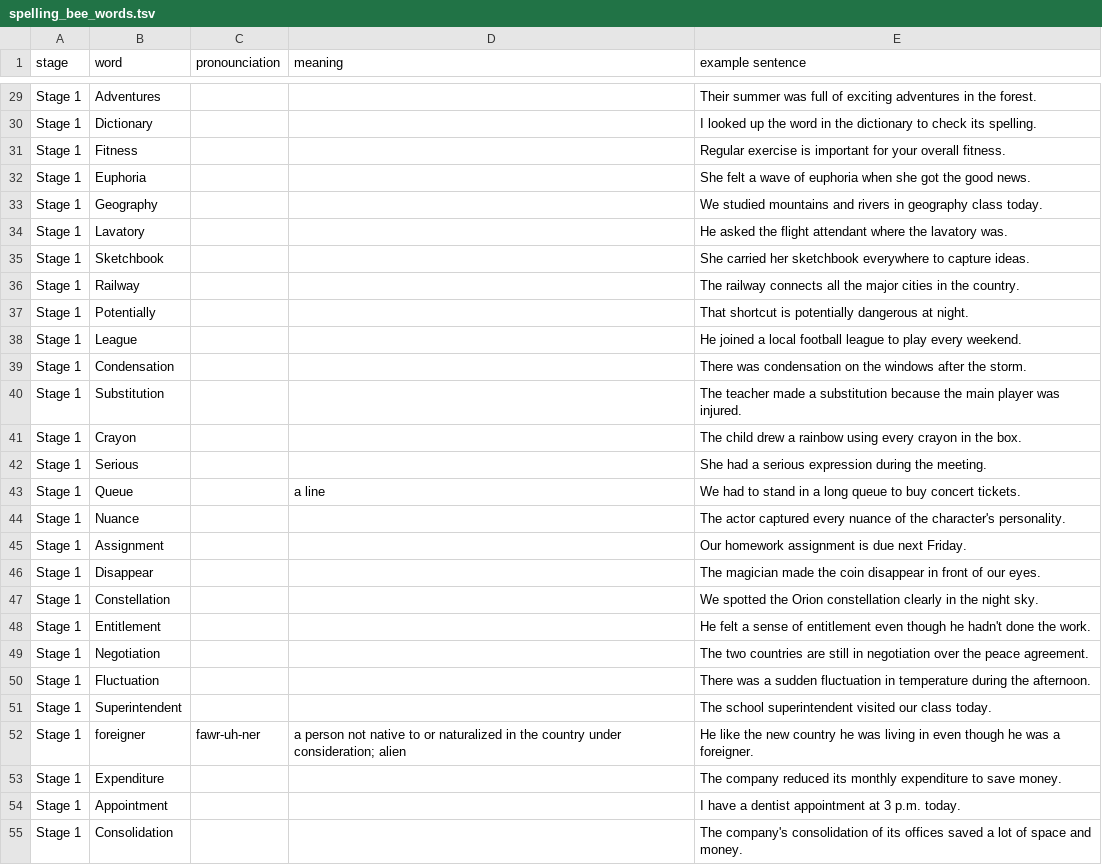
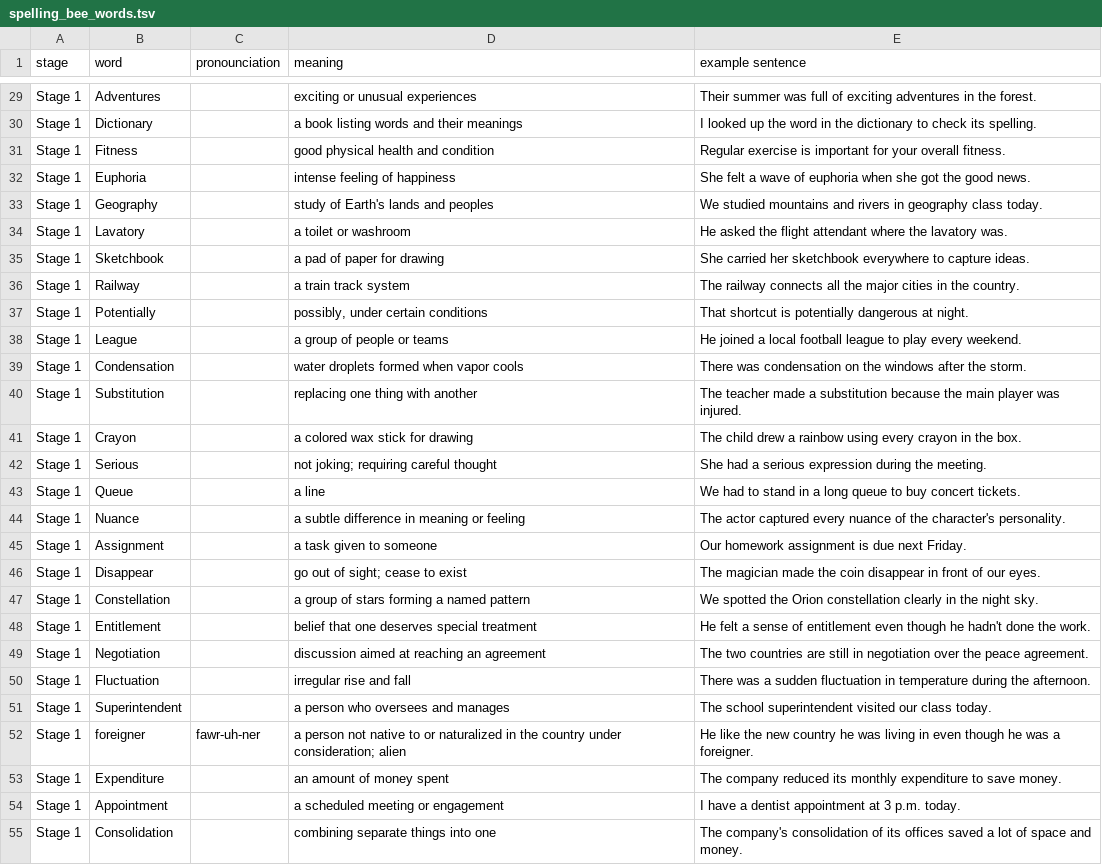
Before and after one commit to jkalamarz/speelingbee, a TSV file: public/spelling_bee_words.tsv, drawn as a sheet; only a part is shown, gaps mark what is left out; the diff covers the shown part only; the diff names each change by its address in the sheet, - before the commit and + after, or states it on an @@ line.

```diff
--- a/public/spelling_bee_words.tsv
+++ b/public/spelling_bee_words.tsv
-D29 (meaning): (empty)
+D29 (meaning): exciting or unusual experiences
-D30 (meaning): (empty)
+D30 (meaning): a book listing words and their meanings
-D31 (meaning): (empty)
+D31 (meaning): good physical health and condition
-D32 (meaning): (empty)
+D32 (meaning): intense feeling of happiness
-D33 (meaning): (empty)
+D33 (meaning): study of Earth's lands and peoples
-D34 (meaning): (empty)
+D34 (meaning): a toilet or washroom
-D35 (meaning): (empty)
+D35 (meaning): a pad of paper for drawing
-D36 (meaning): (empty)
+D36 (meaning): a train track system
-D37 (meaning): (empty)
+D37 (meaning): possibly, under certain conditions
-D38 (meaning): (empty)
+D38 (meaning): a group of people or teams
-D39 (meaning): (empty)
+D39 (meaning): water droplets formed when vapor cools
-D40 (meaning): (empty)
+D40 (meaning): replacing one thing with another
-D41 (meaning): (empty)
+D41 (meaning): a colored wax stick for drawing
-D42 (meaning): (empty)
+D42 (meaning): not joking; requiring careful thought
-D44 (meaning): (empty)
+D44 (meaning): a subtle difference in meaning or feeling
-D45 (meaning): (empty)
+D45 (meaning): a task given to someone
-D46 (meaning): (empty)
+D46 (meaning): go out of sight; cease to exist
-D47 (meaning): (empty)
+D47 (meaning): a group of stars forming a named pattern
-D48 (meaning): (empty)
+D48 (meaning): belief that one deserves special treatment
-D49 (meaning): (empty)
+D49 (meaning): discussion aimed at reaching an agreement
-D50 (meaning): (empty)
+D50 (meaning): irregular rise and fall
-D51 (meaning): (empty)
+D51 (meaning): a person who oversees and manages
-D53 (meaning): (empty)
+D53 (meaning): an amount of money spent
-D54 (meaning): (empty)
+D54 (meaning): a scheduled meeting or engagement
-D55 (meaning): (empty)
+D55 (meaning): combining separate things into one
```
Also changed, not shown: 85 edited cells elsewhere in this file.
